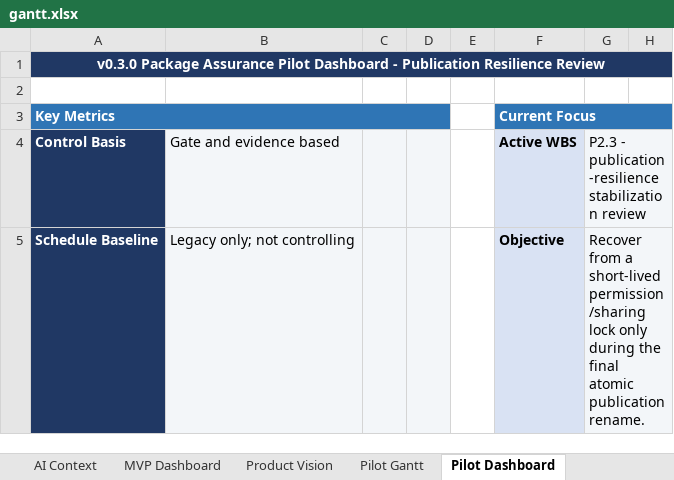
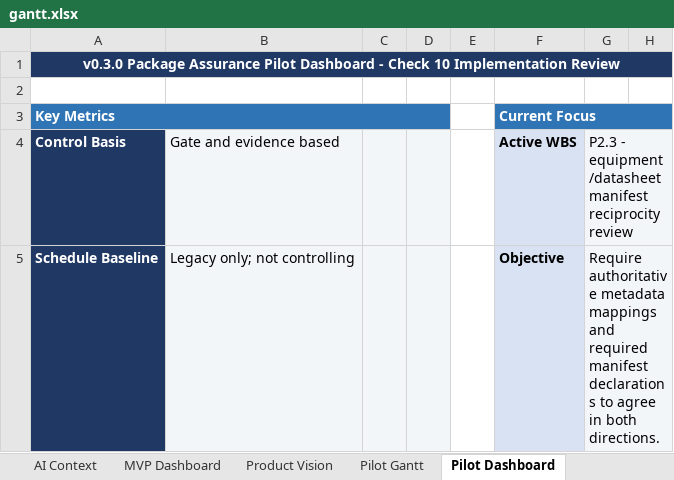
Before and after one commit to Jason-Jensen/mechanical-technical-document-evaluation-harness, an Excel workbook: gantt.xlsx, sheet Pilot Dashboard, drawn as a sheet; only a part is shown; values as stored, in another font and other column widths than the file's, no borders; conditional formats not drawn; the diff covers the shown part only; the diff names each change by its address in the sheet, - before the commit and + after, or states it on an @@ line.

Commit message:
Implement equipment datasheet manifest reciprocity

```diff
--- a/gantt.xlsx (sheet Pilot Dashboard)
+++ b/gantt.xlsx (sheet Pilot Dashboard)
@@ column A renumbered in row 1 @@
-G4: P2.3 - publication-resilience stabilization review
+G4: P2.3 - equipment/datasheet manifest reciprocity review
-G5: Recover from a short-lived permission/sharing lock only during the final atomic publication rename.
+G5: Require authoritative metadata mappings and required manifest declarations to agree in both directions.
```
Also changed, not shown: 1 added row and 10 edited cells elsewhere in this sheet, sheet Evidence Register, sheet Decision Register, sheet Pilot Gantt, sheet AI Context, sheet Start Here, sheet Risks & Issues, charts or pictures, 12 other files.
